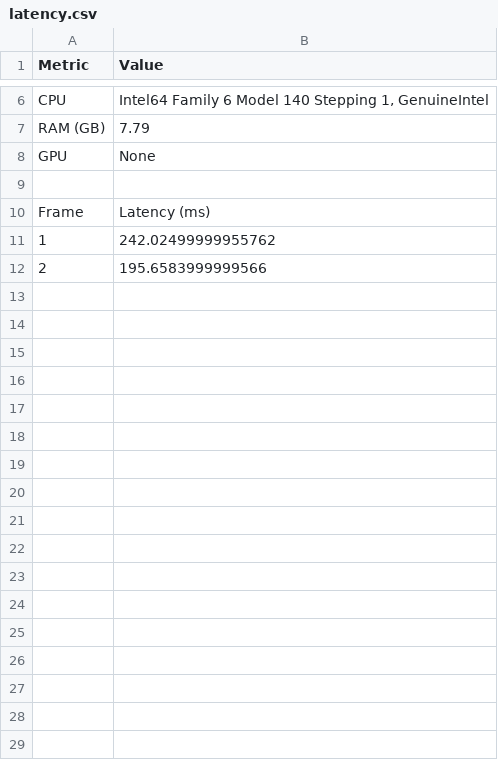
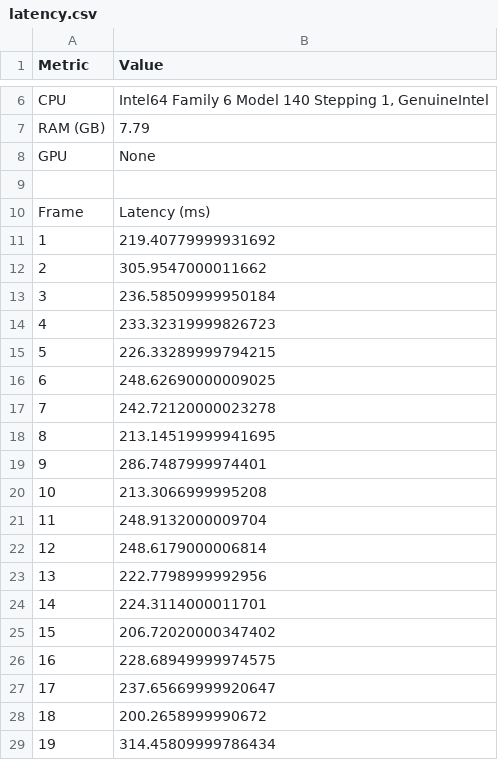
Before and after one commit to Gauravrao1/Lidar2.5, a CSV file: ps26053_lidar_mapping/reports/latency.csv, drawn as a sheet; only a part is shown, gaps mark what is left out; the diff covers the shown part only.

```diff
--- a/ps26053_lidar_mapping/reports/latency.csv
+++ b/ps26053_lidar_mapping/reports/latency.csv
@@ -10,3 +10,20 @@ GPU,None
 Frame,Latency (ms)
-1,242.02499999955762
-2,195.6583999999566
+1,219.40779999931692
+2,305.9547000011662
+3,236.58509999950184
+4,233.32319999826723
+5,226.33289999794215
+6,248.62690000009025
+7,242.72120000023278
+8,213.14519999941695
+9,286.7487999974401
+10,213.3066999995208
+11,248.9132000009704
+12,248.6179000006814
+13,222.7798999992956
+14,224.3114000011701
+15,206.72020000347402
+16,228.68949999974575
+17,237.65669999920647
+18,200.2658999990672
+19,314.45809999786434
```
Also changed, not shown: 28 added rows and 4 edited cells elsewhere in this file, ps26053_lidar_mapping/checkpoints/training_log.csv, 4 other files.
